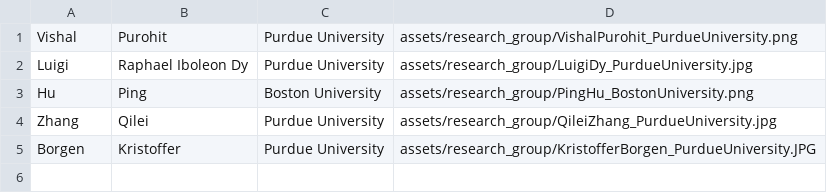
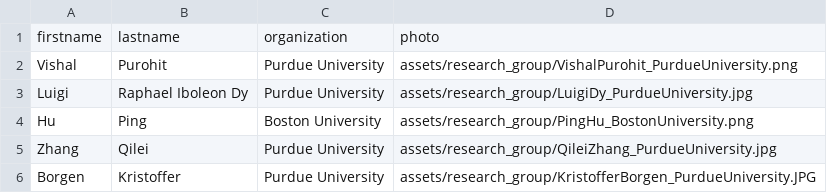
Before and after one commit to OliverQiang/Ri4rover, a CSV file: _data/grad.csv, drawn as a sheet.

Commit message:
fixed issue with grad students

```diff
--- a/_data/grad.csv
+++ b/_data/grad.csv
@@ -1 +1,2 @@
+firstname,lastname,organization,photo
 Vishal,Purohit,Purdue University,assets/research_group/VishalPurohit_PurdueUniversity.png
```
